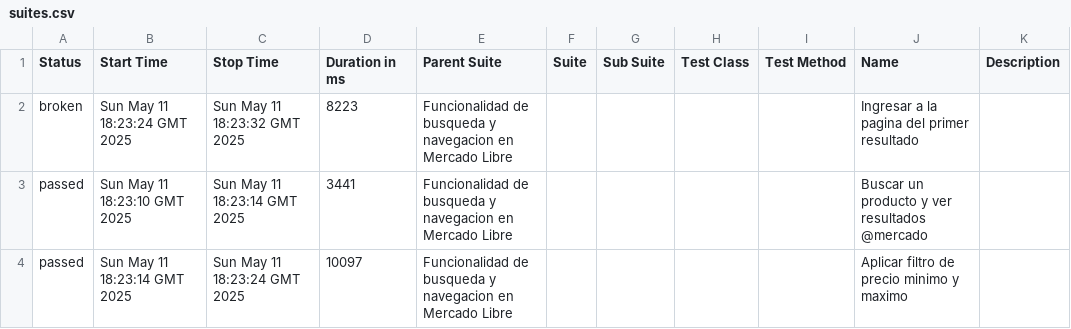
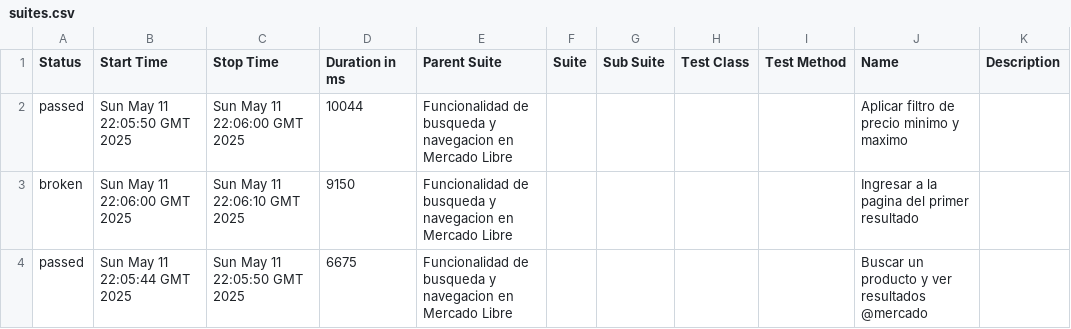
Before and after one commit to israjz23/CLAROVIDEO, a CSV file: data/suites.csv, drawn as a sheet.

```diff
--- a/data/suites.csv
+++ b/data/suites.csv
@@ -1,4 +1,4 @@
 "Status","Start Time","Stop Time","Duration in ms","Parent Suite","Suite","Sub Suite","Test Class","Test Method","Name","Description"
-"broken","Sun May 11 18:23:24 GMT 2025","Sun May 11 18:23:32 GMT 2025","8223","Funcionalidad de busqueda y navegacion en Mercado Libre","","","","","Ingresar a la pagina del primer resultado",""
-"passed","Sun May 11 18:23:10 GMT 2025","Sun May 11 18:23:14 GMT 2025","3441","Funcionalidad de busqueda y navegacion en Mercado Libre","","","","","Buscar un producto y ver resultados @mercado",""
-"passed","Sun May 11 18:23:14 GMT 2025","Sun May 11 18:23:24 GMT 2025","10097","Funcionalidad de busqueda y navegacion en Mercado Libre","","","","","Aplicar filtro de precio minimo y maximo",""
+"passed","Sun May 11 22:05:50 GMT 2025","Sun May 11 22:06:00 GMT 2025","10044","Funcionalidad de busqueda y navegacion en Mercado Libre","","","","","Aplicar filtro de precio minimo y maximo",""
+"broken","Sun May 11 22:06:00 GMT 2025","Sun May 11 22:06:10 GMT 2025","9150","Funcionalidad de busqueda y navegacion en Mercado Libre","","","","","Ingresar a la pagina del primer resultado",""
+"passed","Sun May 11 22:05:44 GMT 2025","Sun May 11 22:05:50 GMT 2025","6675","Funcionalidad de busqueda y navegacion en Mercado Libre","","","","","Buscar un producto y ver resultados @mercado",""
```
Also changed, not shown: 26 other files.
